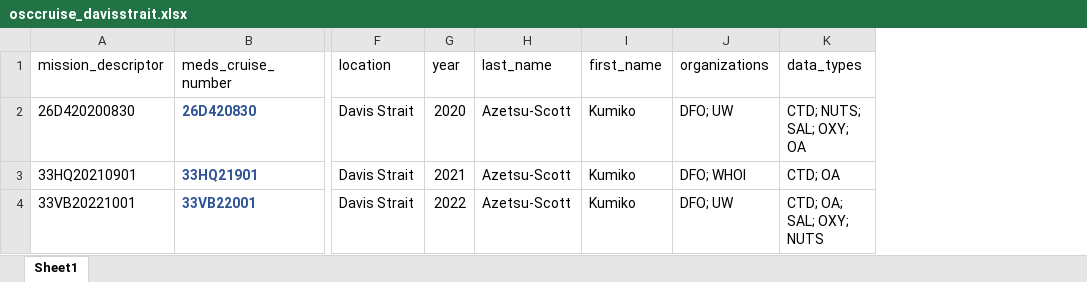
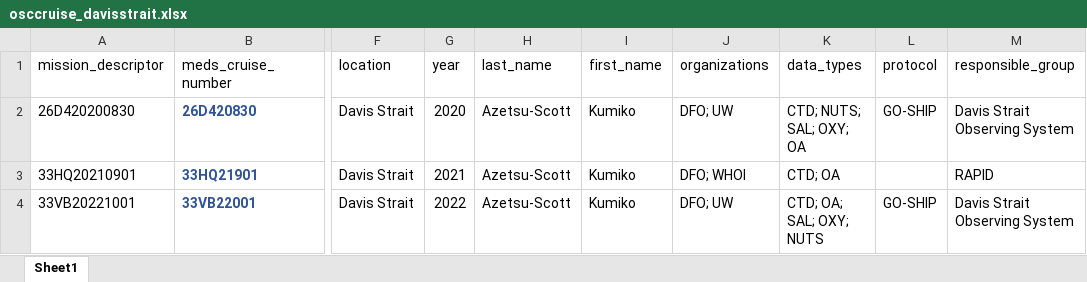
Before and after one commit to EOGrady21/Davis_Strait_Submissions, an Excel workbook: osccruise_davisstrait.xlsx, sheet Sheet1, drawn as a sheet; only a part is shown, gaps mark what is left out; values as stored, in another font and other column widths than the file's, no borders; the diff names each change by its address in the sheet, - before the commit and + after, or states it on an @@ line.

```diff
--- a/osccruise_davisstrait.xlsx (sheet Sheet1)
+++ b/osccruise_davisstrait.xlsx (sheet Sheet1)
+column L (protocol), rows 2-4: GO-SHIP |  | GO-SHIP
+column M (responsible_group), rows 2-4: Davis Strait Observing System | RAPID | Davis Strait Observing System
```
Also changed, not shown: extdata/DS_OCADS_metadata_KAS.xlsx, extdata/biochem_dictionary.xlsx, 49 other files.
